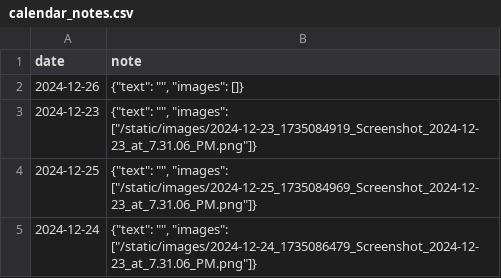
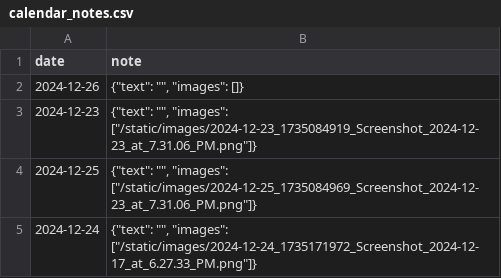
Before and after one commit to juanvolpe/abuelo-por-siempre, a CSV file: csv/calendar_notes.csv, drawn as a sheet.

```diff
--- a/csv/calendar_notes.csv
+++ b/csv/calendar_notes.csv
@@ -4,2 +4,2 @@ date,note
 2024-12-25,"{""text"": """", ""images"": [""/static/images/2024-12-25_1735084969_Screenshot_2024-12-23_at_7.31.06_PM.png""]}"
-2024-12-24,"{""text"": """", ""images"": [""/static/images/2024-12-24_1735086479_Screenshot_2024-12-23_at_7.31.06_PM.png""]}"
+2024-12-24,"{""text"": """", ""images"": [""/static/images/2024-12-24_1735171972_Screenshot_2024-12-17_at_6.27.33_PM.png""]}"
```
Also changed, not shown: 3 other files.
